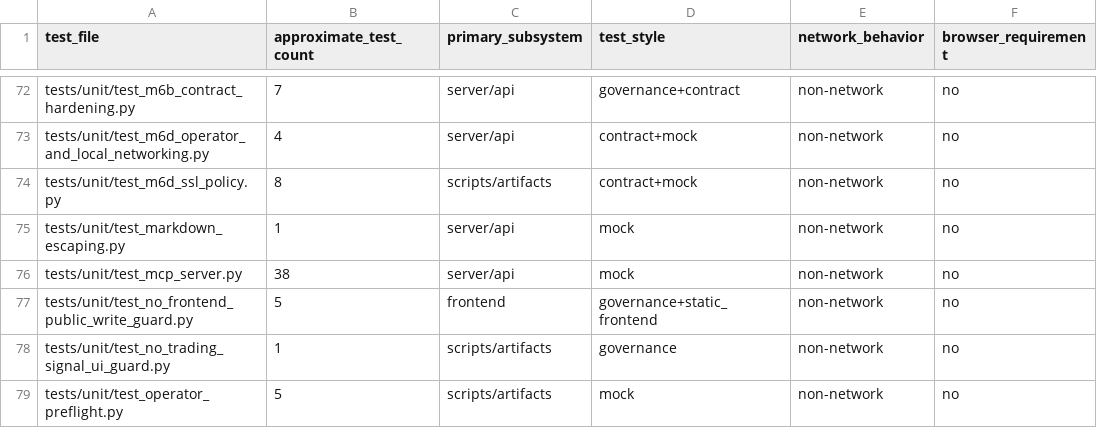
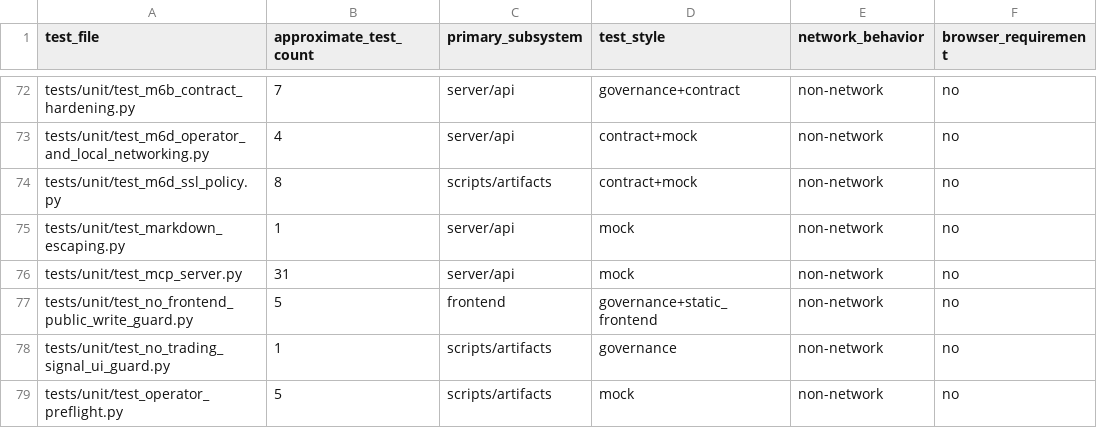
Before and after one commit to SmartyJohnway/tw-market-live-data-intelligence, a CSV file: docs/reviews/m6h_test_inventory.csv, drawn as a sheet; only a part is shown, gaps mark what is left out; the diff names each change by its address in the sheet, - before the commit and + after, or states it on an @@ line.

```diff
--- a/docs/reviews/m6h_test_inventory.csv
+++ b/docs/reviews/m6h_test_inventory.csv
-B76 (approximate_test_count): 38
+B76 (approximate_test_count): 31
```
Also changed, not shown: docs/reviews/m6i_risk_coverage_matrix.csv, 7 other files.
